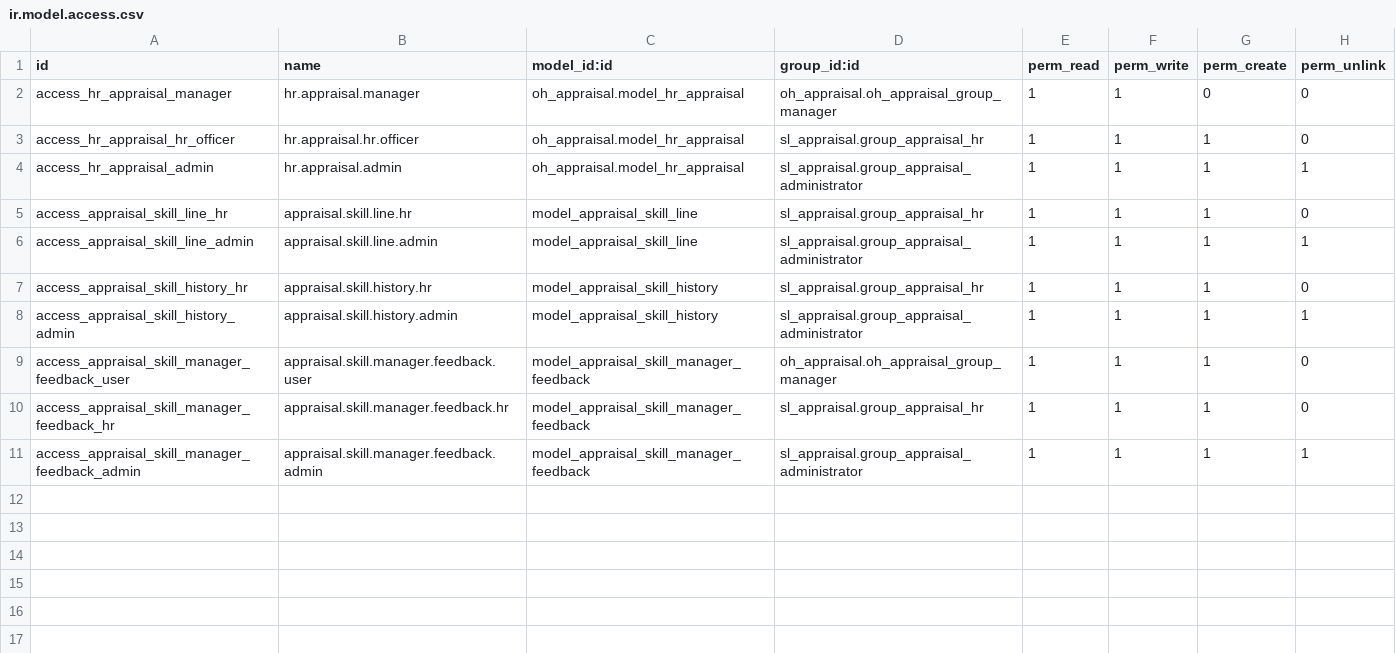
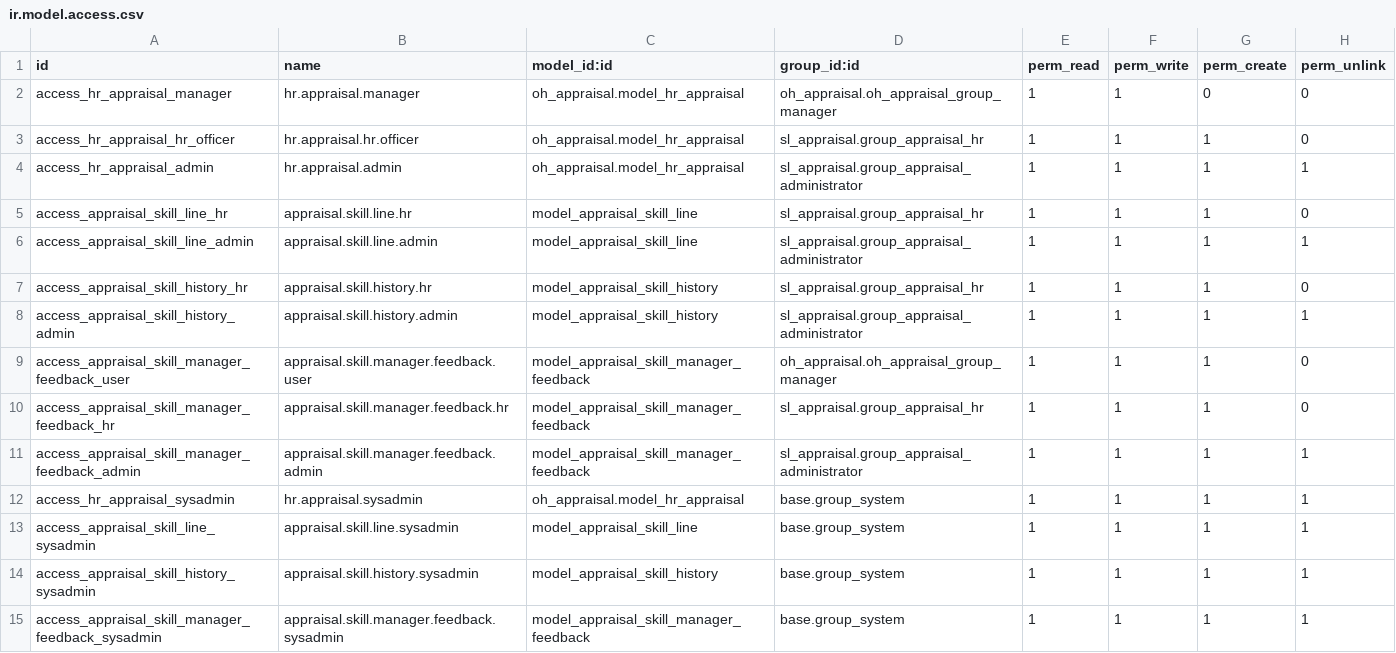
Before and after one commit to sama-link/sama-link-odoo, a CSV file: sl_appraisal/security/ir.model.access.csv, drawn as a sheet; the diff names each change by its address in the sheet, - before the commit and + after, or states it on an @@ line.

Commit message:
make changews in appriasal group6

```diff
--- a/sl_appraisal/security/ir.model.access.csv
+++ b/sl_appraisal/security/ir.model.access.csv
+row 12: access_hr_appraisal_sysadmin | hr.appraisal.sysadmin | oh_appraisal.model_hr_appraisal | base.group_system | 1 | 1 | 1 | 1
+row 13: access_appraisal_skill_line_sysadmin | appraisal.skill.line.sysadmin | model_appraisal_skill_line | base.group_system | 1 | 1 | 1 | 1
+row 14: access_appraisal_skill_history_sysadmin | appraisal.skill.history.sysadmin | model_appraisal_skill_history | base.group_system | 1 | 1 | 1 | 1
+row 15: access_appraisal_skill_manager_feedback_sysadmin | appraisal.skill.manager.feedback.sysadmin | model_appraisal_skill_manager_feedback | base.group_system | 1 | 1 | 1 | 1
```
Also changed, not shown: 5 other files.
